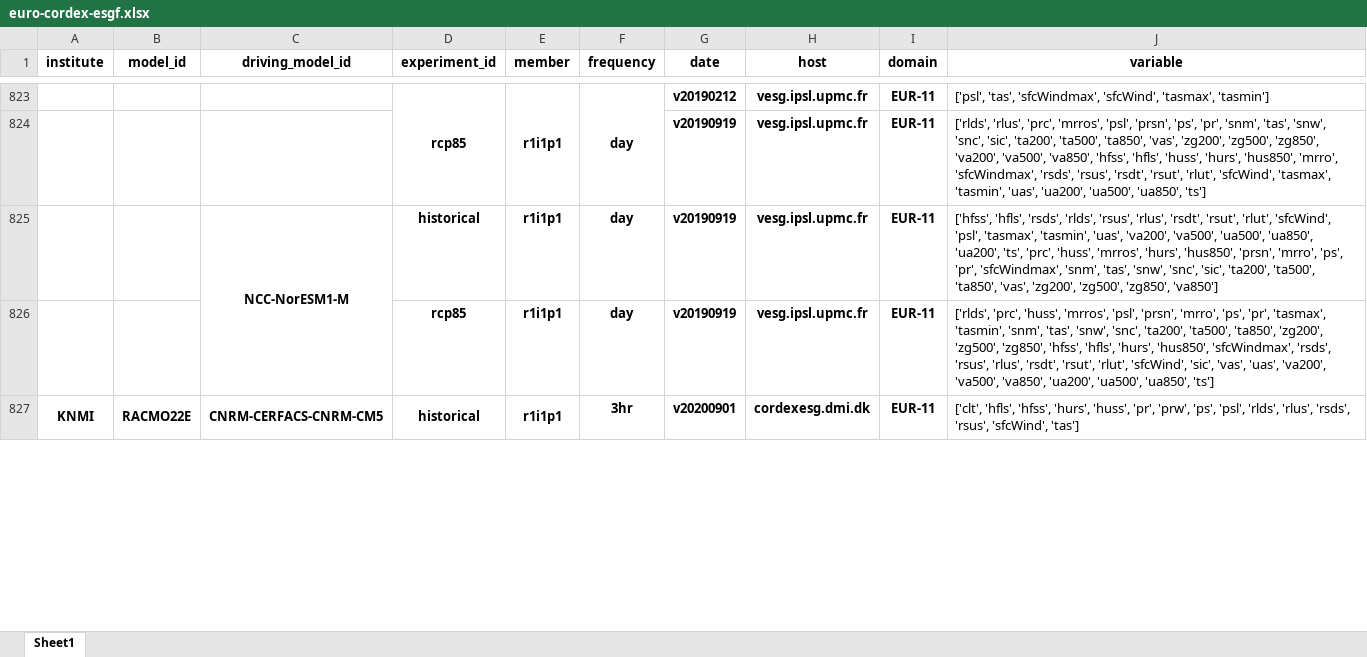
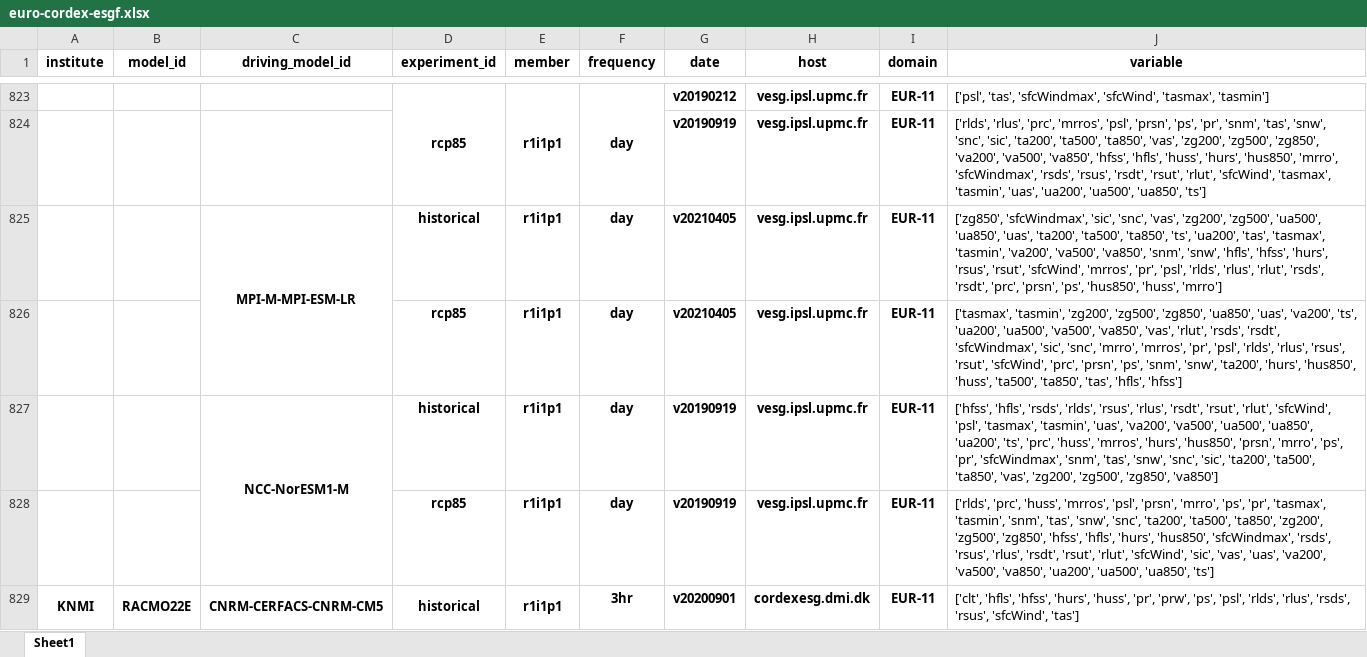
Before and after one commit to euro-cordex/tables, an Excel workbook: esgf/euro-cordex-esgf.xlsx, sheet Sheet1, drawn as a sheet; only a part is shown, gaps mark what is left out; values as stored, in another font and other column widths than the file's, no borders; the diff names each change by its address in the sheet, - before the commit and + after, or states it on an @@ line.

Commit message:
update of euro-cordex simulation table

```diff
--- a/esgf/euro-cordex-esgf.xlsx (sheet Sheet1)
+++ b/esgf/euro-cordex-esgf.xlsx (sheet Sheet1)
+row 825:  |  | MPI-M-MPI-ESM-LR | historical | r1i1p1 | day | v20210405 | vesg.ipsl.upmc.fr | EUR-11 | ['zg850', 'sfcWindmax', 'sic', 'snc', 'vas', 'zg200', 'zg500', 'ua500', 'ua850', 'uas', 'ta200', 'ta500', 'ta850', 'ts', 'ua200', 'tas', 'tasmax', 'tasmin', 'va200', 'va500', 'va850', 'snm', 'snw', 'hfls', 'hfss', 'hurs', 'rsus', 'rsut', 'sfcWind', 'mrros', 'pr', 'psl', 'rlds', 'rlus', 'rlut', 'rsds', 'rsdt', 'prc', 'prsn', 'ps', 'hus850', 'huss', 'mrro']
+row 826:  |  |  | rcp85 | r1i1p1 | day | v20210405 | vesg.ipsl.upmc.fr | EUR-11 | ['tasmax', 'tasmin', 'zg200', 'zg500', 'zg850', 'ua850', 'uas', 'va200', 'ts', 'ua200', 'ua500', 'va500', 'va850', 'vas', 'rlut', 'rsds', 'rsdt', 'sfcWindmax', 'sic', 'snc', 'mrro', 'mrros', 'pr', 'psl', 'rlds', 'rlus', 'rsus', 'rsut', 'sfcWind', 'prc', 'prsn', 'ps', 'snm', 'snw', 'ta200', 'hurs', 'hus850', 'huss', 'ta500', 'ta850', 'tas', 'hfls', 'hfss']
```
Also changed, not shown: 1 other file.
